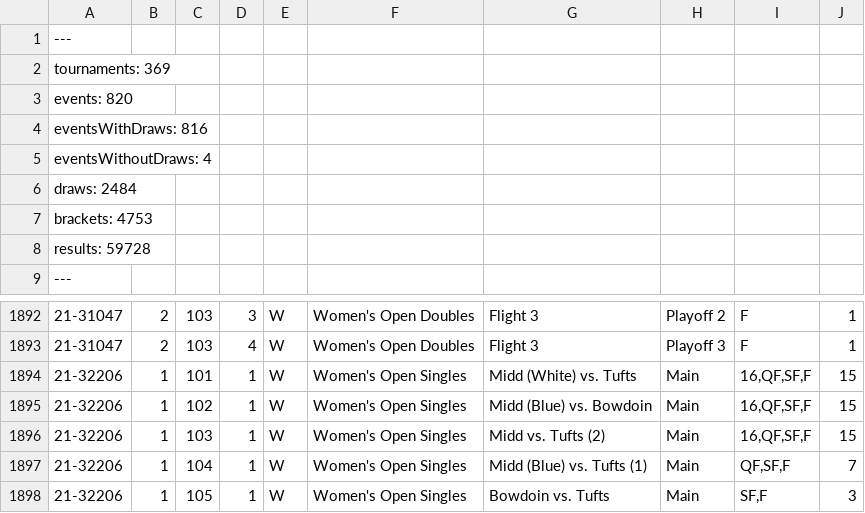
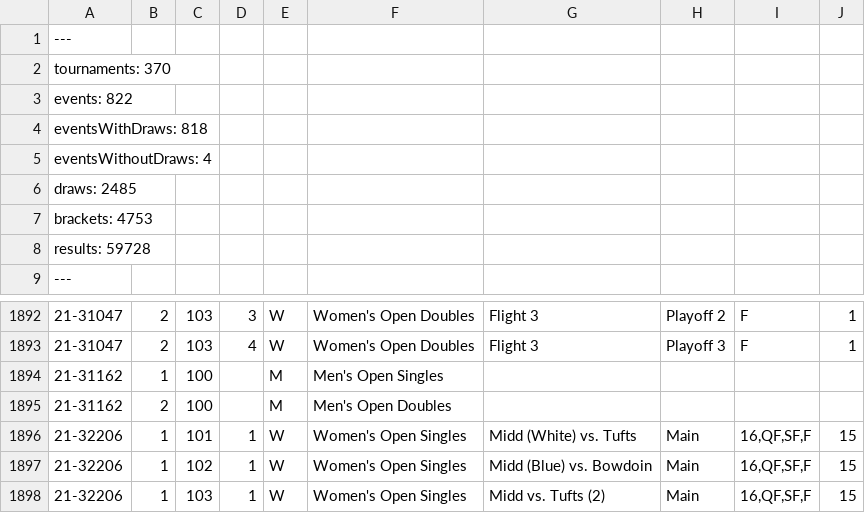
Before and after one commit to slam10s/college-data, a TSV file: 2021-22/events.tsv, drawn as a sheet; only a part is shown, gaps mark what is left out; the shorter side is filled out with more unchanged rows; the diff names each change by its address in the sheet, - before the commit and + after, or states it on an @@ line.

```diff
--- a/2021-22/events.tsv
+++ b/2021-22/events.tsv
-A2: tournaments: 369
+A2: tournaments: 370
-A3: events: 820
+A3: events: 822
-A4: eventsWithDraws: 816
+A4: eventsWithDraws: 818
-A6: draws: 2484
+A6: draws: 2485
+row 1894: 21-31162 | 1 | 100 |  | M | Men's Open Singles
+row 1895: 21-31162 | 2 | 100 |  | M | Men's Open Doubles
```
Also changed, not shown: 2021-22/tournaments.tsv, 2021-22/weeks.tsv, 1 other file.
